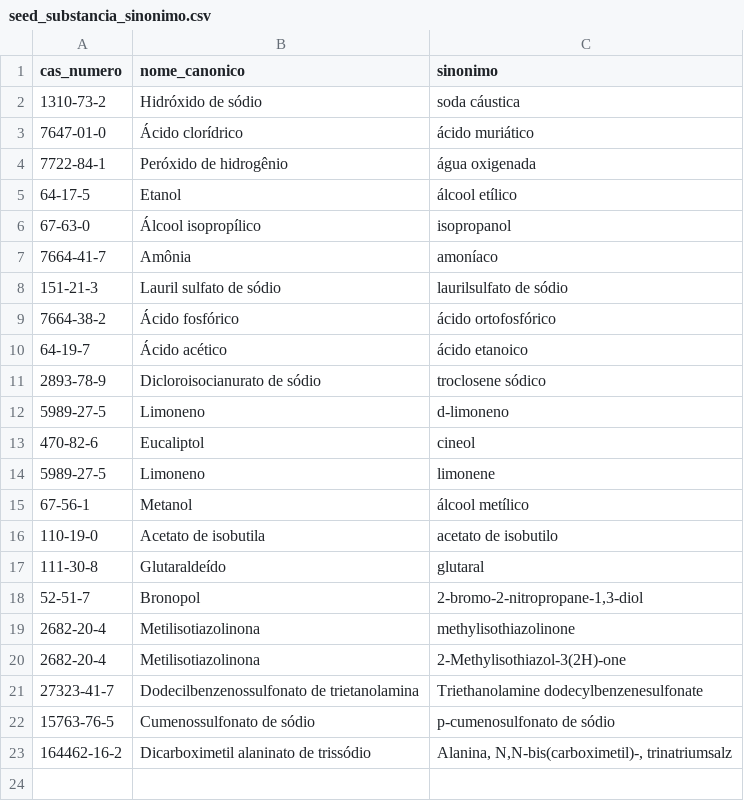
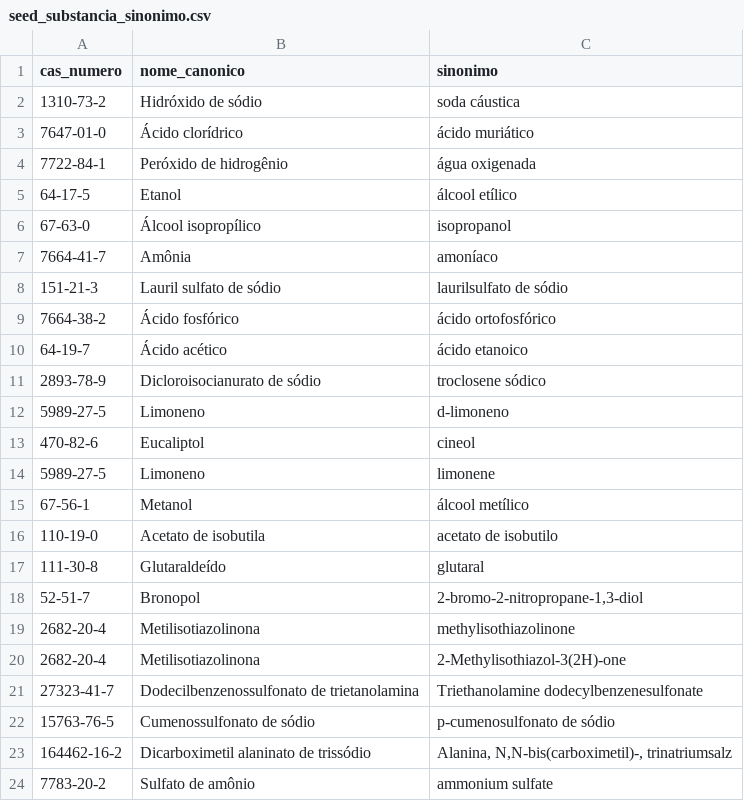
Before and after one commit to Quimia-br/quimia-bd, a CSV file: src/database/sql/data_load/seeds/seed_substancia_sinonimo.csv, drawn as a sheet.

```diff
--- a/src/database/sql/data_load/seeds/seed_substancia_sinonimo.csv
+++ b/src/database/sql/data_load/seeds/seed_substancia_sinonimo.csv
@@ -23 +23,2 @@ cas_numero,nome_canonico,sinonimo
 164462-16-2,Dicarboximetil alaninato de trissódio,"Alanina, N,N-bis(carboximetil)-, trinatriumsalz"
+7783-20-2,Sulfato de amônio,ammonium sulfate
```
Also changed, not shown: src/database/sql/data_load/mocks/substancia.csv, src/database/sql/data_load/seeds/seed_substancia_classe_quimica.csv, 1 other file.
